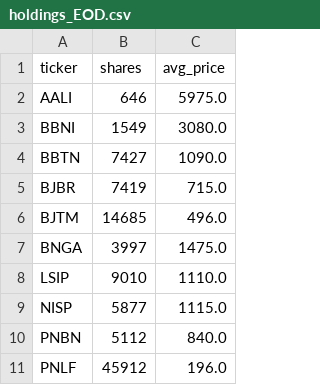
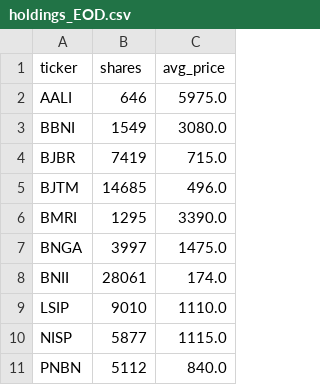
Before and after one commit to rikirinjani/idx-trader, a CSV file: reports/holdings_EOD.csv, drawn as a sheet.

```diff
--- a/reports/holdings_EOD.csv
+++ b/reports/holdings_EOD.csv
@@ -3,6 +3,7 @@ AALI,646,5975.0
 BBNI,1549,3080.0
-BBTN,7427,1090.0
 BJBR,7419,715.0
 BJTM,14685,496.0
+BMRI,1295,3390.0
 BNGA,3997,1475.0
+BNII,28061,174.0
 LSIP,9010,1110.0
@@ -10,2 +11 @@ NISP,5877,1115.0
 PNBN,5112,840.0
-PNLF,45912,196.0
```
Also changed, not shown: reports/perf_EOD.csv, reports/trades_EOD.csv, 3 other files.
